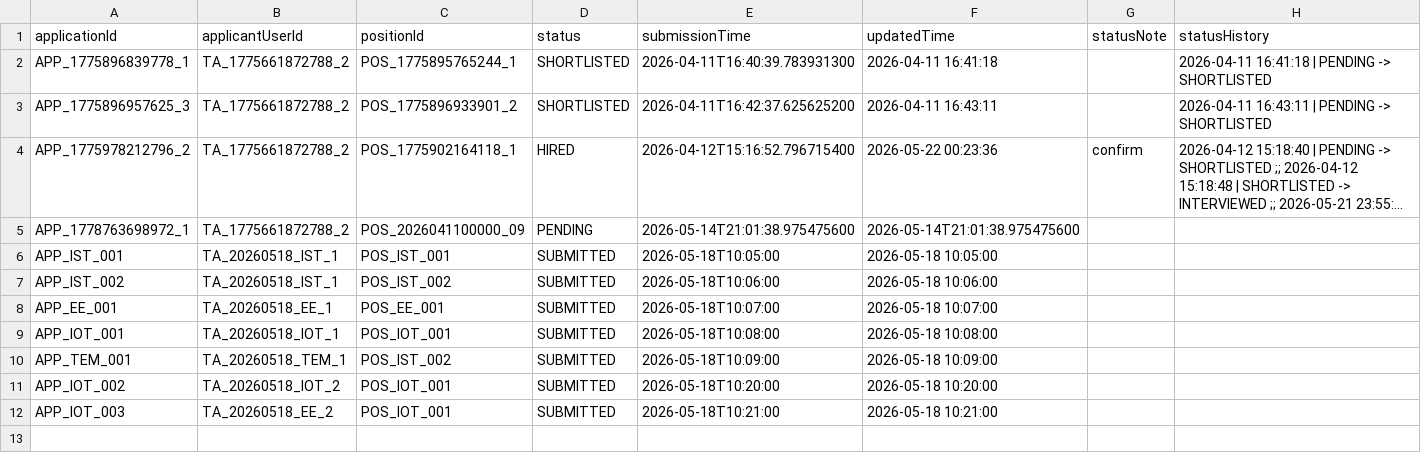
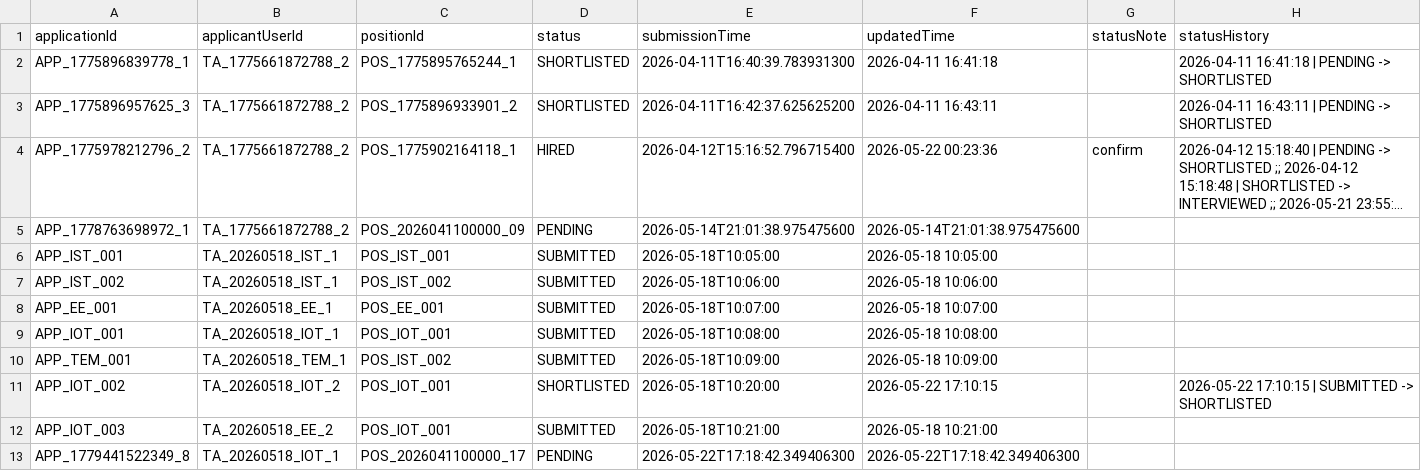
Before and after one commit to Gelinghan-bot/Software-Engineering_Group70, a CSV file: data/applications.csv, drawn as a sheet; long unchanged cells end in ….

```diff
--- a/data/applications.csv
+++ b/data/applications.csv
@@ -10,3 +10,4 @@ APP_IOT_001,TA_20260518_IOT_1,POS_IOT_001,SUBMITTED,2026-05-18T10:08:00,2026-05-
 APP_TEM_001,TA_20260518_TEM_1,POS_IST_002,SUBMITTED,2026-05-18T10:09:00,2026-05-18 10:09:00,,
-APP_IOT_002,TA_20260518_IOT_2,POS_IOT_001,SUBMITTED,2026-05-18T10:20:00,2026-05-18 10:20:00,,
+APP_IOT_002,TA_20260518_IOT_2,POS_IOT_001,SHORTLISTED,2026-05-18T10:20:00,2026-05-22 17:10:15,,2026-05-22 17:10:15 | SUBMITTED -> SHORTLISTED
 APP_IOT_003,TA_20260518_EE_2,POS_IOT_001,SUBMITTED,2026-05-18T10:21:00,2026-05-18 10:21:00,,
+APP_1779441522349_8,TA_20260518_IOT_1,POS_2026041100000_17,PENDING,2026-05-22T17:18:42.349406300,2026-05-22T17:18:42.349406300,,
```
Also changed, not shown: data/ta_app_status_checkpoints.csv, 6 other files.
